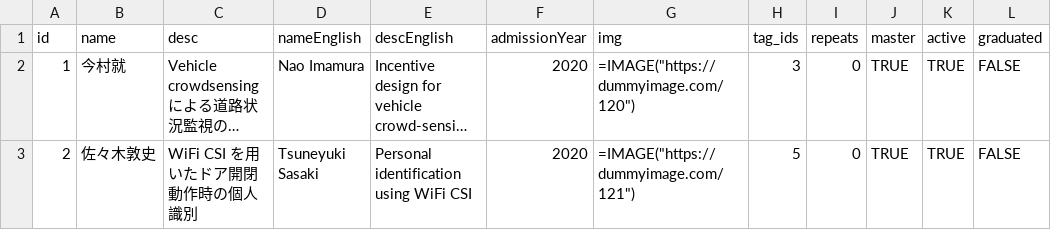
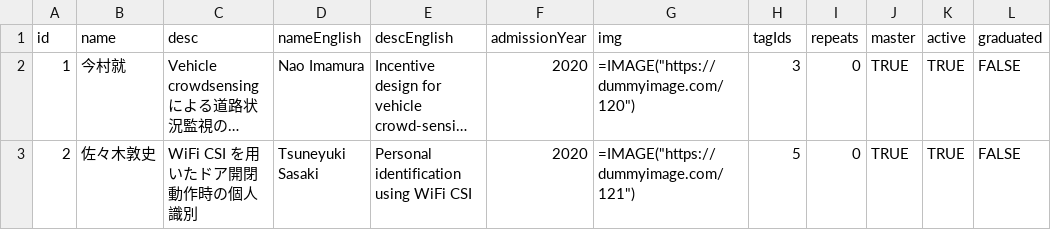
Before and after one commit to kouheisatou/morinolab_hp, a CSV file: data_samples/Members.csv, drawn as a sheet; only a part is shown; long unchanged cells end in …; the diff names each change by its address in the sheet, - before the commit and + after, or states it on an @@ line.

```diff
--- a/data_samples/Members.csv
+++ b/data_samples/Members.csv
-H1: tag_ids
+H1: tagIds
```
Also changed, not shown: data_samples/Publications.csv, 5 other files.
